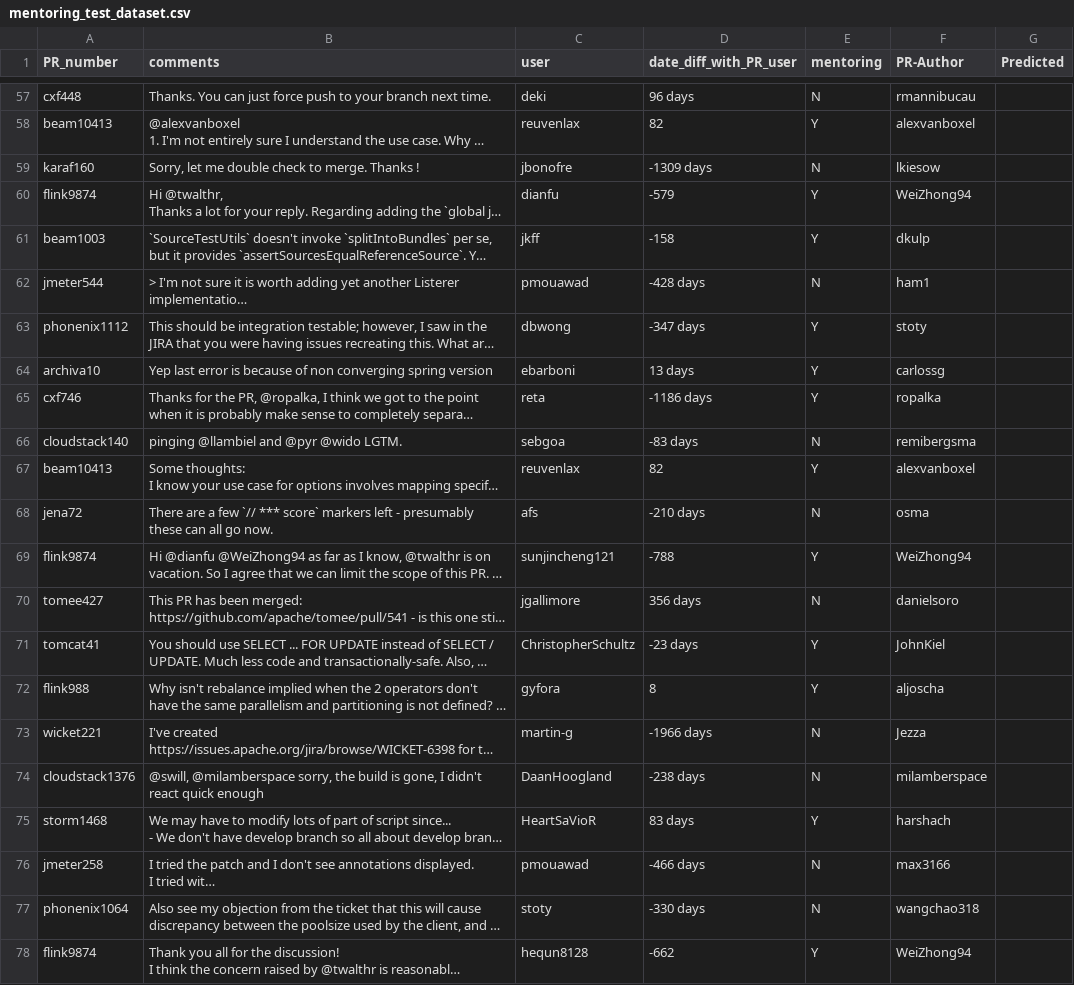
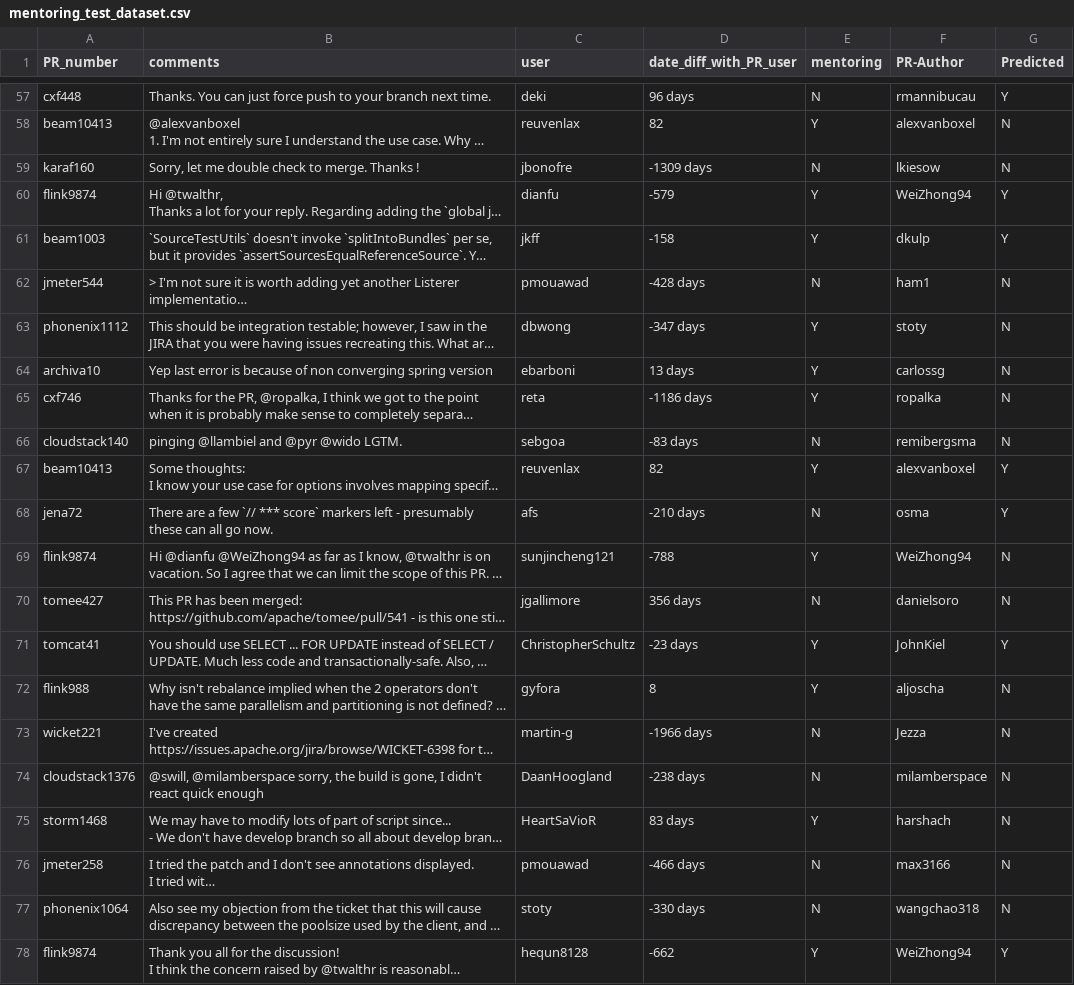
Before and after one commit to Ed-Gilmour/GlueWork-Tracker, a CSV file: glue_work_bot/training_data/mentoring_test_dataset.csv, drawn as a sheet; only a part is shown, gaps mark what is left out; long unchanged cells end in …; the diff covers the shown part only; the diff names each change by its address in the sheet, - before the commit and + after, or states it on an @@ line.

```diff
--- a/glue_work_bot/training_data/mentoring_test_dataset.csv
+++ b/glue_work_bot/training_data/mentoring_test_dataset.csv
-G57 (Predicted): (empty)
+G57 (Predicted): Y
-G58:G59 (Predicted): (empty)
+G58:G59 (Predicted): N
-G60:G61 (Predicted): (empty)
+G60:G61 (Predicted): Y
-G62:G66 (Predicted): (empty)
+G62:G66 (Predicted): N
-G67:G68 (Predicted): (empty)
+G67:G68 (Predicted): Y
-G69:G70 (Predicted): (empty)
+G69:G70 (Predicted): N
-G71 (Predicted): (empty)
+G71 (Predicted): Y
-G72:G77 (Predicted): (empty)
+G72:G77 (Predicted): N
-G78 (Predicted): (empty)
+G78 (Predicted): Y
```
Also changed, not shown: 52 edited cells elsewhere in this file, 1 other file.
